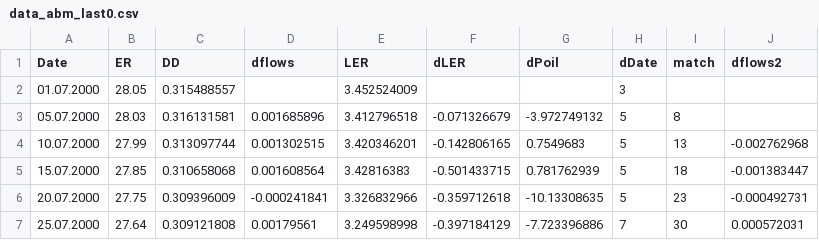
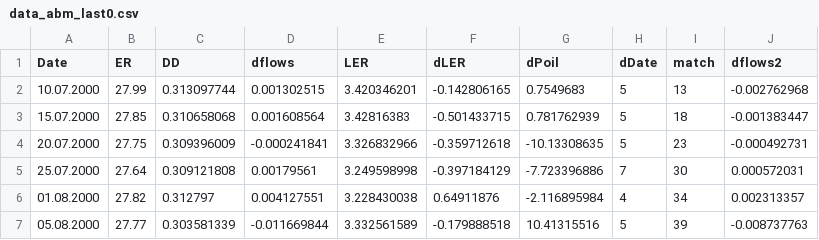
Before and after one commit to rakhab/SVAR_main, a CSV file: data_abm_last0.csv, drawn as a sheet; only a part is shown; the shorter side is filled out with more unchanged rows; the diff names each change by its address in the sheet, - before the commit and + after, or states it on an @@ line.

Commit message:
Add files via upload

```diff
--- a/data_abm_last0.csv
+++ b/data_abm_last0.csv
-row 2: 01.07.2000 | 28.05 | 0.315488557 |  | 3.452524009 |  |  | 3
-row 3: 05.07.2000 | 28.03 | 0.316131581 | 0.001685896 | 3.412796518 | -0.071326679 | -3.972749132 | 5 | 8
```
